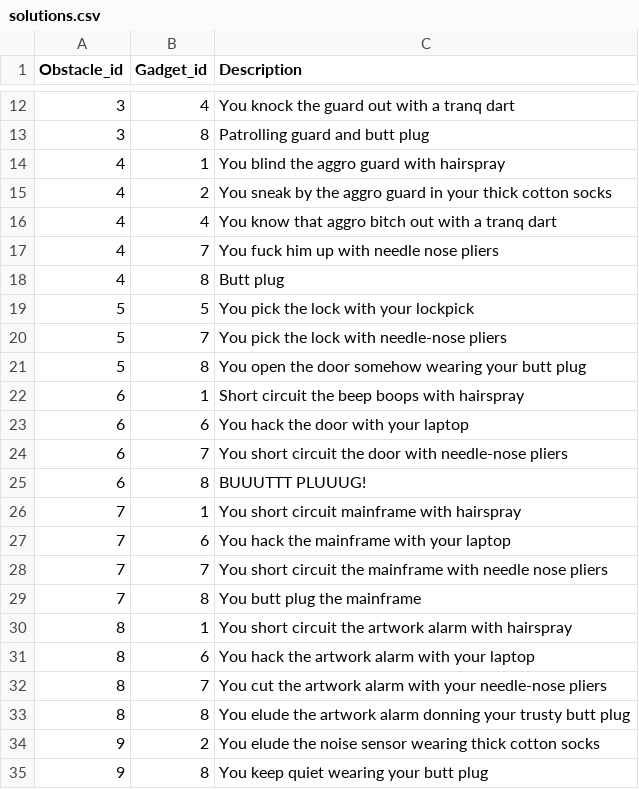
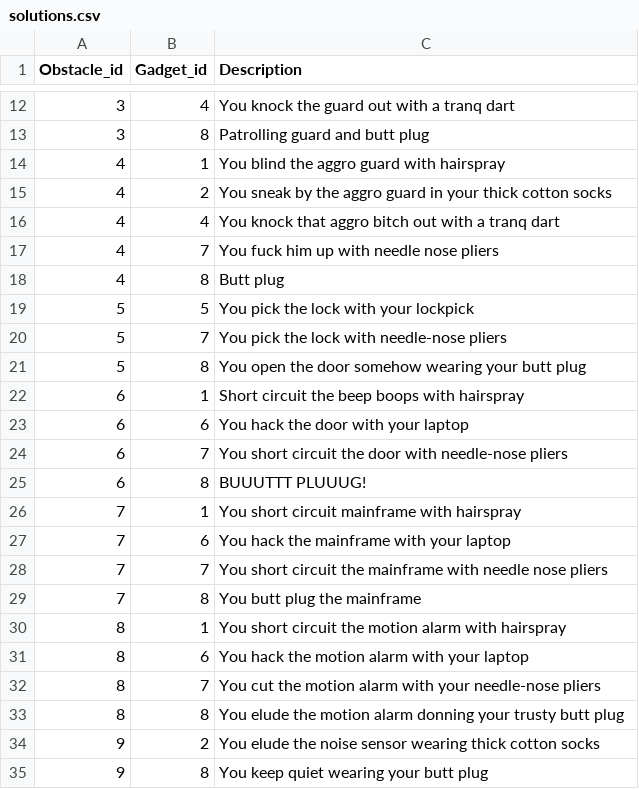
Before and after one commit to bitwitch/THIEF-cli, a CSV file: csv/solutions.csv, drawn as a sheet; only a part is shown, gaps mark what is left out.

```diff
--- a/csv/solutions.csv
+++ b/csv/solutions.csv
@@ -15,3 +15,3 @@ Obstacle_id,Gadget_id,Description
 4,2,You sneak by the aggro guard in your thick cotton socks
-4,4,You know that aggro bitch out with a tranq dart
+4,4,You knock that aggro bitch out with a tranq dart
 4,7,You fuck him up with needle nose pliers
@@ -29,6 +29,6 @@ Obstacle_id,Gadget_id,Description
 7,8,You butt plug the mainframe
-8,1,You short circuit the artwork alarm with hairspray
-8,6,You hack the artwork alarm with your laptop
-8,7,You cut the artwork alarm with your needle-nose pliers
-8,8,You elude the artwork alarm donning your trusty butt plug
+8,1,You short circuit the motion alarm with hairspray
+8,6,You hack the motion alarm with your laptop
+8,7,You cut the motion alarm with your needle-nose pliers
+8,8,You elude the motion alarm donning your trusty butt plug
 9,2,You elude the noise sensor wearing thick cotton socks
```
Also changed, not shown: csv/obstacles.csv, 4 other files.
